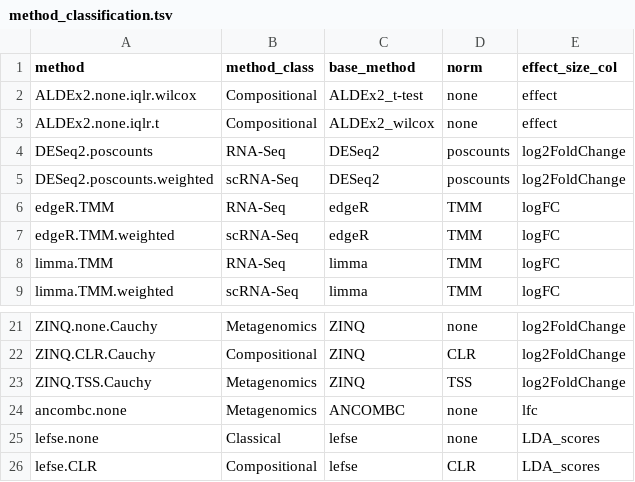
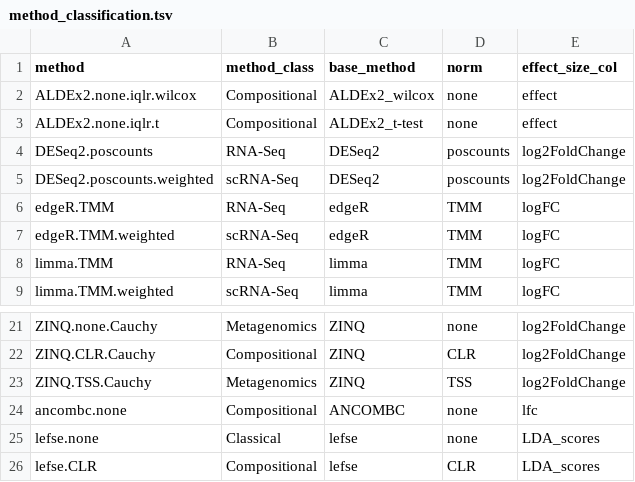
Before and after one commit to waldronlab/MicrobiomeBenchmarkDataAnalyses, a TSV file: inst/extdata/method_classification.tsv, drawn as a sheet; only a part is shown, gaps mark what is left out.

Commit message:
update method classification table

```diff
--- a/inst/extdata/method_classification.tsv
+++ b/inst/extdata/method_classification.tsv
@@ -1,4 +1,4 @@
 method	method_class	base_method	norm	effect_size_col
-ALDEx2.none.iqlr.wilcox	Compositional	ALDEx2_t-test	none	effect
-ALDEx2.none.iqlr.t	Compositional	ALDEx2_wilcox	none	effect
+ALDEx2.none.iqlr.wilcox	Compositional	ALDEx2_wilcox	none	effect
+ALDEx2.none.iqlr.t	Compositional	ALDEx2_t-test	none	effect
 DESeq2.poscounts	RNA-Seq	DESeq2	poscounts	log2FoldChange
@@ -23,3 +23,3 @@ ZINQ.CLR.Cauchy	Compositional	ZINQ	CLR	log2FoldChange
 ZINQ.TSS.Cauchy	Metagenomics	ZINQ	TSS	log2FoldChange
-ancombc.none	Metagenomics	ANCOMBC	none	lfc
+ancombc.none	Compositional	ANCOMBC	none	lfc
 lefse.none	Classical	lefse	none	LDA_scores
```
Also changed, not shown: 1 other file.
